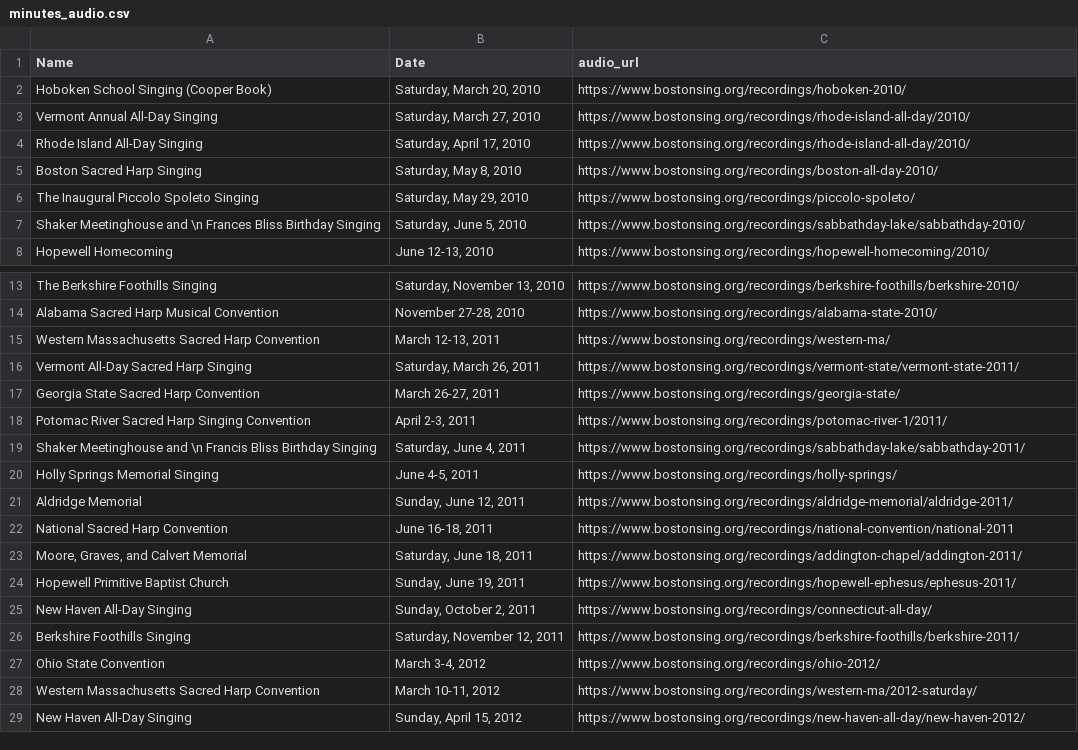
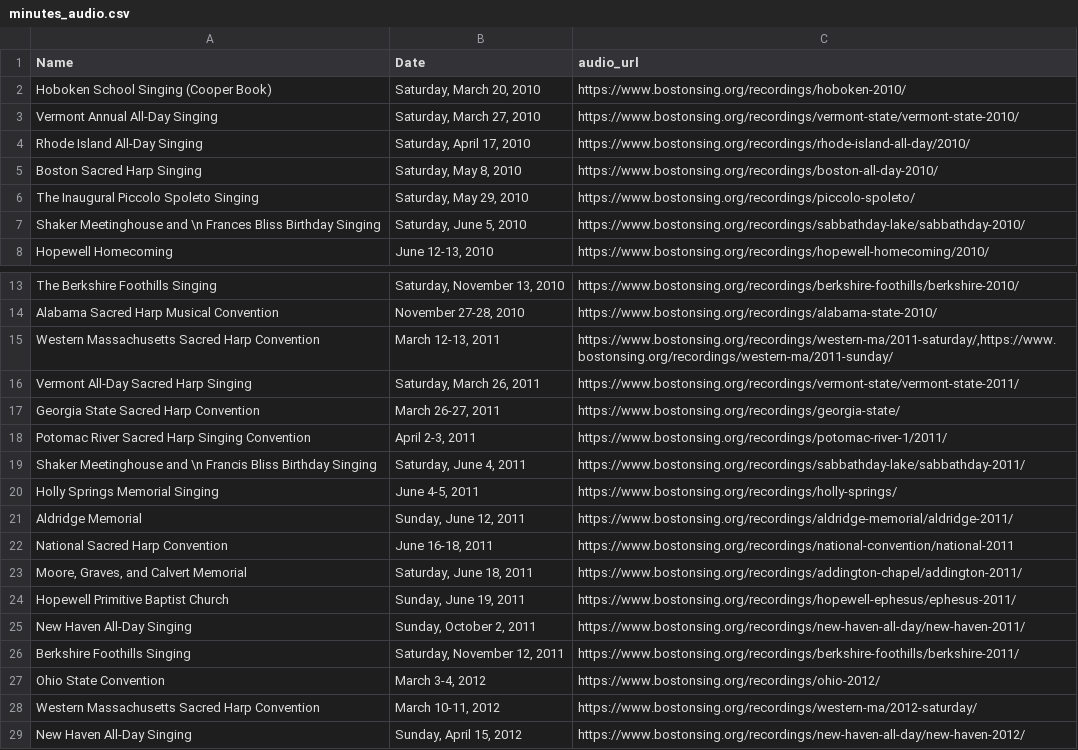
Before and after one commit to marktgodfrey/fasolaminutes_parsing, a CSV file: minutes_audio.csv, drawn as a sheet; only a part is shown, gaps mark what is left out.

Commit message:
Fix a few bostonsing urls

```diff
--- a/minutes_audio.csv
+++ b/minutes_audio.csv
@@ -2,3 +2,3 @@
 "Hoboken School Singing (Cooper Book)","Saturday, March 20, 2010","https://www.bostonsing.org/recordings/hoboken-2010/"
-"Vermont Annual All-Day Singing","Saturday, March 27, 2010","https://www.bostonsing.org/recordings/rhode-island-all-day/2010/"
+"Vermont Annual All-Day Singing","Saturday, March 27, 2010","https://www.bostonsing.org/recordings/vermont-state/vermont-state-2010/"
 "Rhode Island All-Day Singing","Saturday, April 17, 2010","https://www.bostonsing.org/recordings/rhode-island-all-day/2010/"
@@ -14,3 +14,3 @@
 "Alabama Sacred Harp Musical Convention","November 27-28, 2010","https://www.bostonsing.org/recordings/alabama-state-2010/"
-"Western Massachusetts Sacred Harp Convention","March 12-13, 2011","https://www.bostonsing.org/recordings/western-ma/"
+"Western Massachusetts Sacred Harp Convention","March 12-13, 2011","https://www.bostonsing.org/recordings/western-ma/2011-saturday/,https://www.bostonsing.org/recordings/western-ma/2011-sunday/"
 "Vermont All-Day Sacred Harp Singing","Saturday, March 26, 2011","https://www.bostonsing.org/recordings/vermont-state/vermont-state-2011/"
@@ -24,3 +24,3 @@
 "Hopewell Primitive Baptist Church","Sunday, June 19, 2011","https://www.bostonsing.org/recordings/hopewell-ephesus/ephesus-2011/"
-"New Haven All-Day Singing","Sunday, October 2, 2011","https://www.bostonsing.org/recordings/connecticut-all-day/"
+"New Haven All-Day Singing","Sunday, October 2, 2011","https://www.bostonsing.org/recordings/new-haven-all-day/new-haven-2011/"
 "Berkshire Foothills Singing","Saturday, November 12, 2011","https://www.bostonsing.org/recordings/berkshire-foothills/berkshire-2011/"
```
